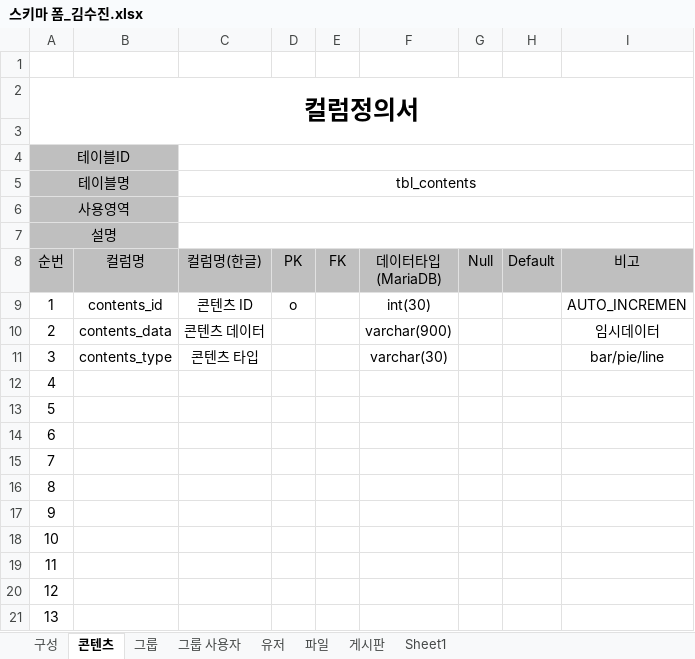
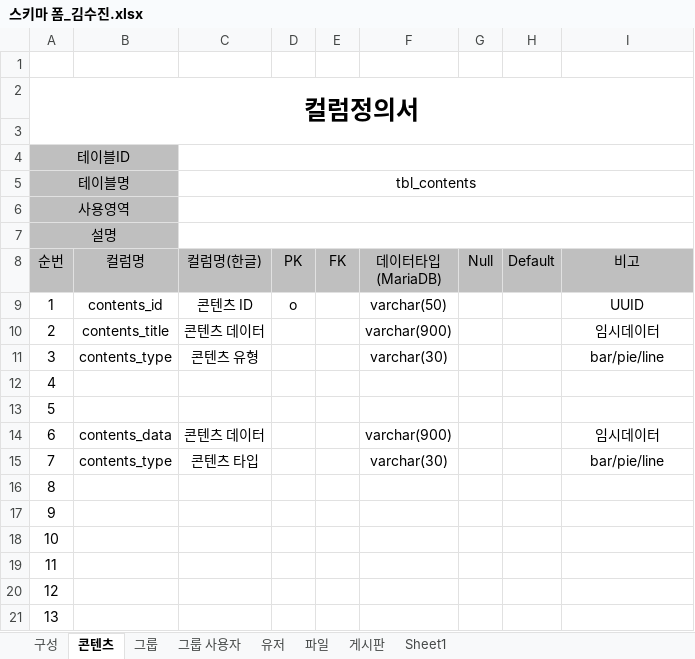
Before and after one commit to sujin9335/ERD, an Excel workbook: 스키마 폼_김수진.xlsx, sheet 콘텐츠, drawn as a sheet; values as stored, in another font and other column widths than the file's, no borders; the diff names each change by its address in the sheet, - before the commit and + after, or states it on an @@ line.

```diff
--- a/스키마 폼_김수진.xlsx (sheet 콘텐츠)
+++ b/스키마 폼_김수진.xlsx (sheet 콘텐츠)
-F9 (데이터타입 (MariaDB)): int(30)
+F9 (데이터타입 (MariaDB)): varchar(50)
-I9 (비고): AUTO_INCREMEN
+I9 (비고): UUID
-B10 (컬럼명): contents_data
+B10 (컬럼명): contents_title
-C11 (컬럼명(한글)): 콘텐츠 타입
+C11 (컬럼명(한글)): 콘텐츠 유형
-B14 (컬럼명): (empty)
+B14 (컬럼명): contents_data
-C14 (컬럼명(한글)): (empty)
+C14 (컬럼명(한글)): 콘텐츠 데이터
-F14 (데이터타입 (MariaDB)): (empty)
+F14 (데이터타입 (MariaDB)): varchar(900)
-I14 (비고): (empty)
+I14 (비고): 임시데이터
-B15 (컬럼명): (empty)
+B15 (컬럼명): contents_type
-C15 (컬럼명(한글)): (empty)
+C15 (컬럼명(한글)): 콘텐츠 타입
-F15 (데이터타입 (MariaDB)): (empty)
+F15 (데이터타입 (MariaDB)): varchar(30)
-I15 (비고): (empty)
+I15 (비고): bar/pie/line
```
Also changed, not shown: sheet 구성, 4 other files.
